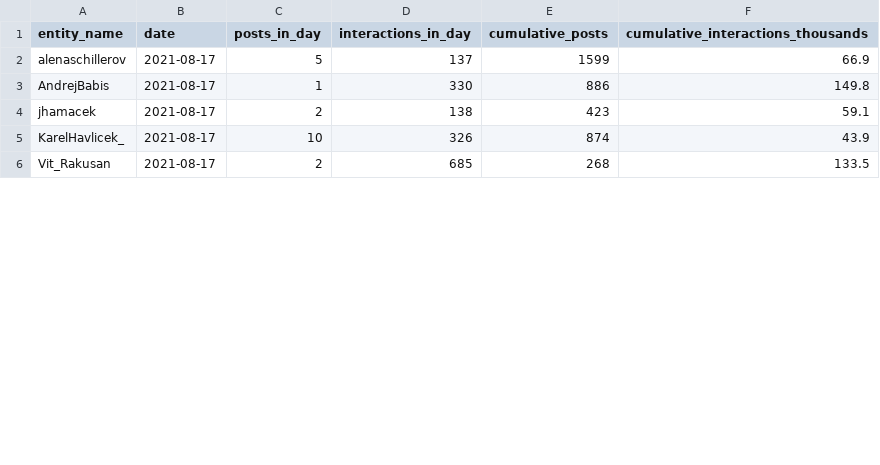
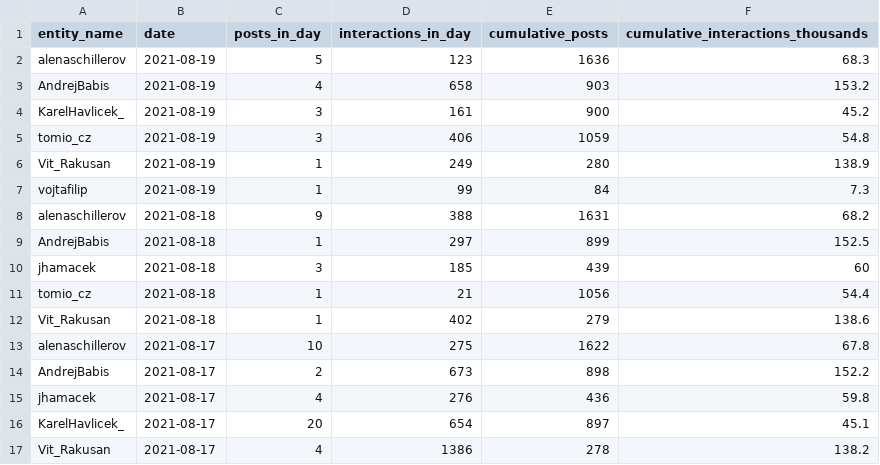
Before and after one commit to opop999/election_monitoring_social_media_communication, a CSV file: data/summary_tables/time_summary_tw.csv, drawn as a sheet; only a part is shown; the diff covers the shown part only.

```diff
--- a/data/summary_tables/time_summary_tw.csv
+++ b/data/summary_tables/time_summary_tw.csv
@@ -1,6 +1,17 @@
 entity_name,date,posts_in_day,interactions_in_day,cumulative_posts,cumulative_interactions_thousands
-alenaschillerov,2021-08-17,5,137,1599,66.9
-AndrejBabis,2021-08-17,1,330,886,149.8
-jhamacek,2021-08-17,2,138,423,59.1
-KarelHavlicek_,2021-08-17,10,326,874,43.9
-Vit_Rakusan,2021-08-17,2,685,268,133.5
+alenaschillerov,2021-08-19,5,123,1636,68.3
+AndrejBabis,2021-08-19,4,658,903,153.2
+KarelHavlicek_,2021-08-19,3,161,900,45.2
+tomio_cz,2021-08-19,3,406,1059,54.8
+Vit_Rakusan,2021-08-19,1,249,280,138.9
+vojtafilip,2021-08-19,1,99,84,7.3
+alenaschillerov,2021-08-18,9,388,1631,68.2
+AndrejBabis,2021-08-18,1,297,899,152.5
+jhamacek,2021-08-18,3,185,439,60
+tomio_cz,2021-08-18,1,21,1056,54.4
+Vit_Rakusan,2021-08-18,1,402,279,138.6
+alenaschillerov,2021-08-17,10,275,1622,67.8
+AndrejBabis,2021-08-17,2,673,898,152.2
+jhamacek,2021-08-17,4,276,436,59.8
+KarelHavlicek_,2021-08-17,20,654,897,45.1
+Vit_Rakusan,2021-08-17,4,1386,278,138.2
```
Also changed, not shown: 89 edited cells elsewhere in this file, data/summary_tables/time_summary_fb.csv, data/summary_tables/time_summary_yt.csv, 35 other files.
